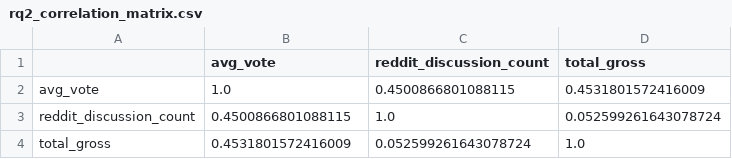
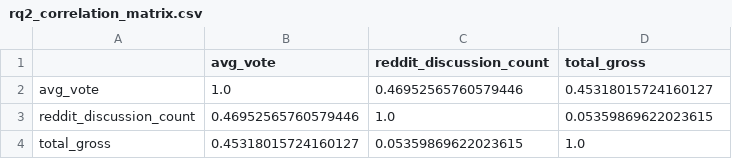
Before and after one commit to snowy17037/cpsc368_group-project, a CSV file: phase3_outputs/rq2_correlation_matrix.csv, drawn as a sheet.

```diff
--- a/phase3_outputs/rq2_correlation_matrix.csv
+++ b/phase3_outputs/rq2_correlation_matrix.csv
@@ -1,4 +1,4 @@
 ,avg_vote,reddit_discussion_count,total_gross
-avg_vote,1.0,0.4500866801088115,0.4531801572416009
-reddit_discussion_count,0.4500866801088115,1.0,0.052599261643078724
-total_gross,0.4531801572416009,0.052599261643078724,1.0
+avg_vote,1.0,0.46952565760579446,0.45318015724160127
+reddit_discussion_count,0.46952565760579446,1.0,0.05359869622023615
+total_gross,0.45318015724160127,0.05359869622023615,1.0
```
Also changed, not shown: 9 other files.
